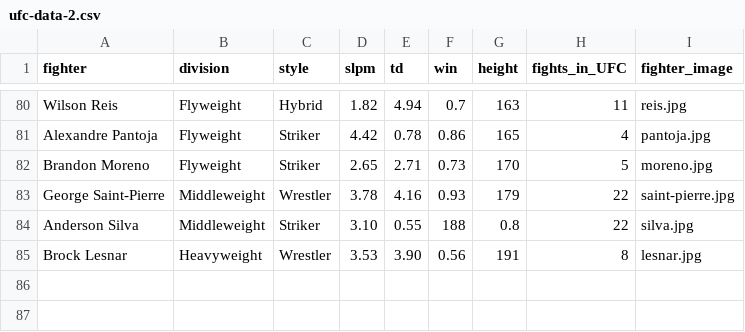
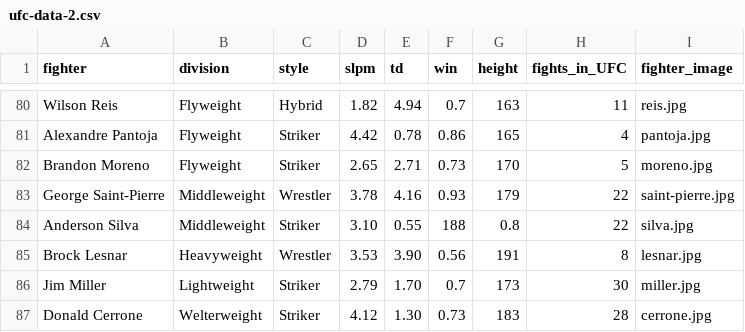
Before and after one commit to Rorywork/UFCDataDashboard, a CSV file: ufc-data-2.csv, drawn as a sheet; only a part is shown, gaps mark what is left out; the diff names each change by its address in the sheet, - before the commit and + after, or states it on an @@ line.

```diff
--- a/ufc-data-2.csv
+++ b/ufc-data-2.csv
+row 86: Jim Miller | Lightweight | Striker | 2.79 | 1.70 | 0.7 | 173 | 30 | miller.jpg
+row 87: Donald Cerrone | Welterweight | Striker | 4.12 | 1.30 | 0.73 | 183 | 28 | cerrone.jpg
```
Also changed, not shown: 4 other files.
